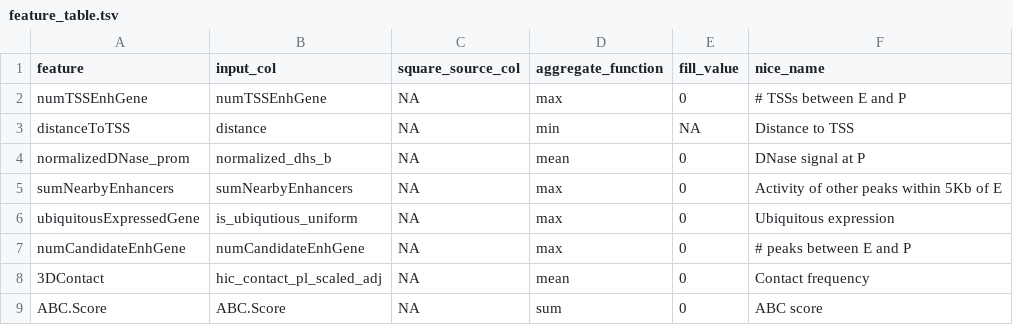
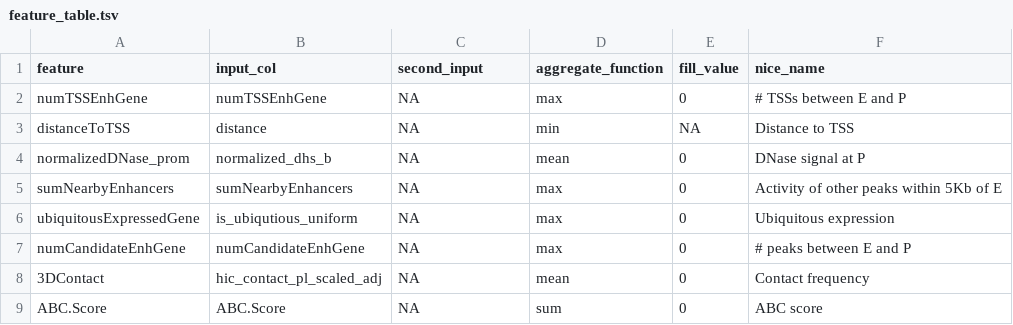
Before and after one commit to EngreitzLab/ENCODE_rE2G, a TSV file: models/dhs_intact_hic/feature_table.tsv, drawn as a sheet.

Commit message:
update models

```diff
--- a/models/dhs_intact_hic/feature_table.tsv
+++ b/models/dhs_intact_hic/feature_table.tsv
@@ -1,2 +1,2 @@
-feature	input_col	square_source_col	aggregate_function	fill_value	nice_name
+feature	input_col	second_input	aggregate_function	fill_value	nice_name
 numTSSEnhGene	numTSSEnhGene	NA	max	0	# TSSs between E and P
```
Also changed, not shown: models/dhs_megamap/feature_table.tsv, 6 other files.
